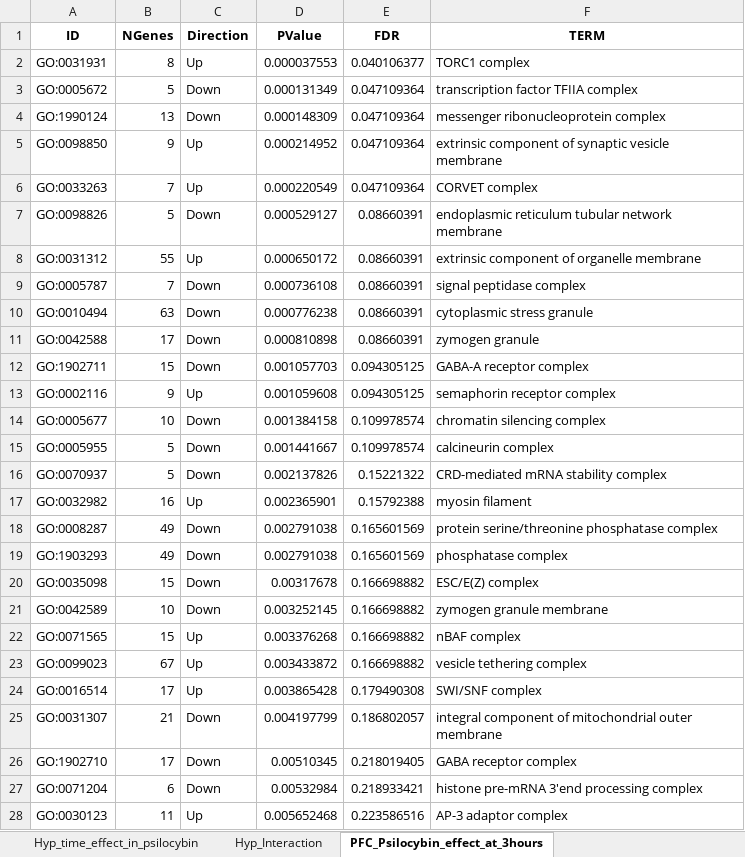
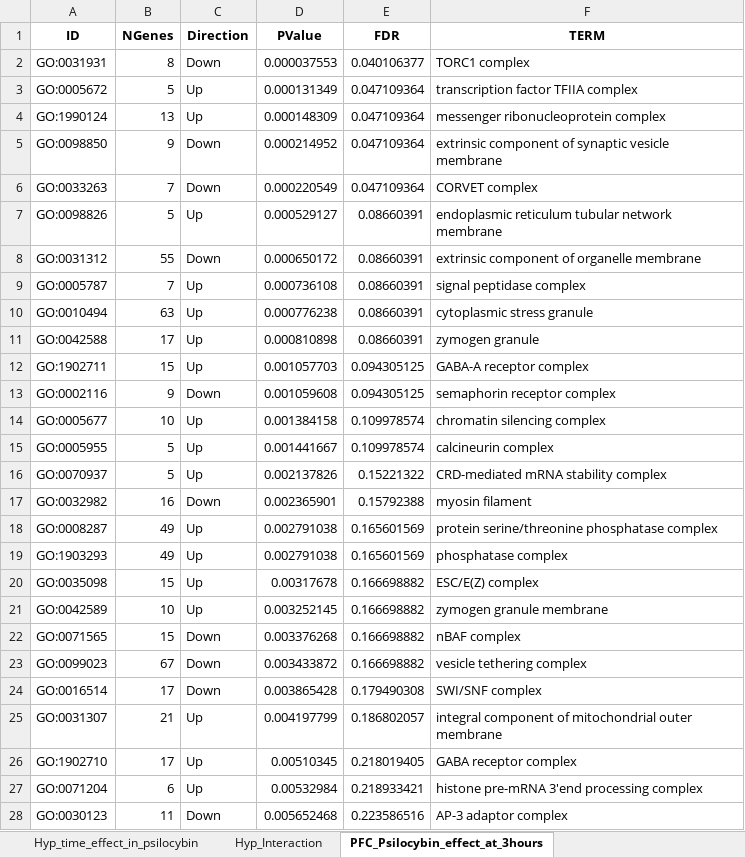
Before and after one commit to CBMR-Single-Cell-Omics-Platform/Acute-and-long-term-effects-of-psilocybin-on-energy-balance-and-feeding-behavior-in-mice, an Excel workbook: doc/0135_Nicole_ontologies_CC.xlsx, sheet PFC_Psilocybin_effect_at_3hours, drawn as a sheet; only a part is shown; values as stored, in another font and other column widths than the file's, no borders; the diff covers the shown part only; the diff names each change by its address in the sheet, - before the commit and + after, or states it on an @@ line.

```diff
--- a/doc/0135_Nicole_ontologies_CC.xlsx (sheet PFC_Psilocybin_effect_at_3hours)
+++ b/doc/0135_Nicole_ontologies_CC.xlsx (sheet PFC_Psilocybin_effect_at_3hours)
-C2 (Direction): Up
+C2 (Direction): Down
-C3:C4 (Direction): Down
+C3:C4 (Direction): Up
-C5:C6 (Direction): Up
+C5:C6 (Direction): Down
-C7 (Direction): Down
+C7 (Direction): Up
-C8 (Direction): Up
+C8 (Direction): Down
-C9:C12 (Direction): Down
+C9:C12 (Direction): Up
-C13 (Direction): Up
+C13 (Direction): Down
-C14:C16 (Direction): Down
+C14:C16 (Direction): Up
-C17 (Direction): Up
+C17 (Direction): Down
-C18:C21 (Direction): Down
+C18:C21 (Direction): Up
-C22:C24 (Direction): Up
+C22:C24 (Direction): Down
-C25:C27 (Direction): Down
+C25:C27 (Direction): Up
-C28 (Direction): Up
+C28 (Direction): Down
```
Also changed, not shown: 1041 edited cells elsewhere in this sheet, sheet Hyp_Interaction, sheet PFC_Interaction, sheet Hyp_Psilocybin_effect_at_4weeks, sheet Hyp_Psilocybin_effect_at_3hours, sheet PFC_Psilocybin_effect_at_4weeks, doc/0135_Nicole_ontologies_MF.xlsx, doc/0135_Nicole_ontologies_Reactome.xlsx, 38 other files.
